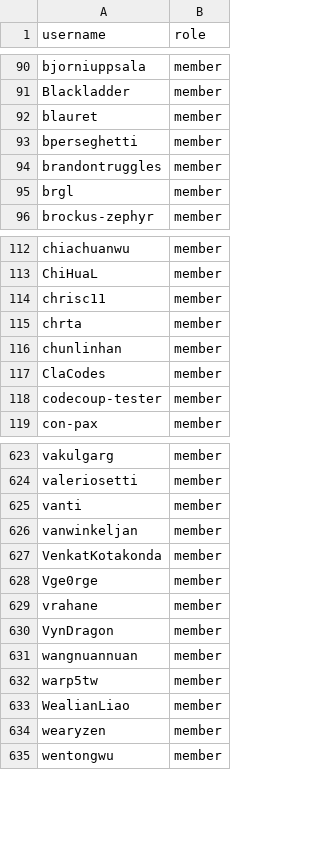
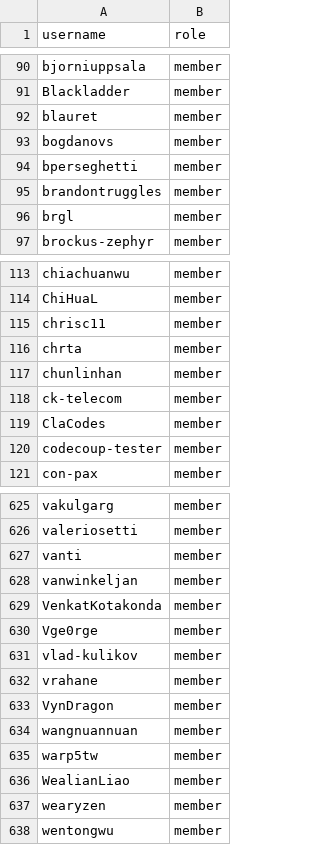
Before and after one commit to zephyrproject-rtos/infrastructure, a CSV file: terraform/github-zephyrproject-rtos/team/team-members/contributors.csv, drawn as a sheet; only a part is shown, gaps mark what is left out; the diff names each change by its address in the sheet, - before the commit and + after, or states it on an @@ line.

Commit message:
add more contributors based on contributions/nominations
Add new contributors.

Signed-off-by: Anas Nashif <anas.nashif@intel.com>

```diff
--- a/terraform/github-zephyrproject-rtos/team/team-members/contributors.csv
+++ b/terraform/github-zephyrproject-rtos/team/team-members/contributors.csv
+row 93: bogdanovs | member
+row 118: ck-telecom | member
+row 631: vlad-kulikov | member
```
